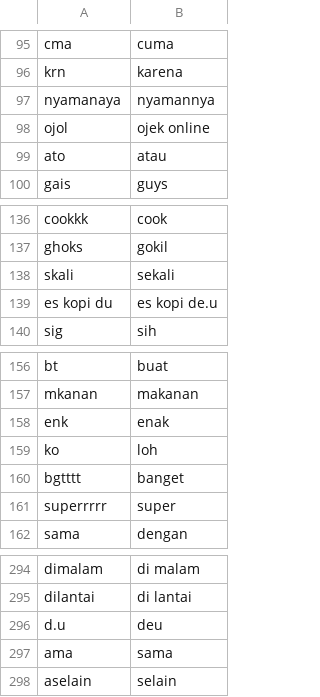
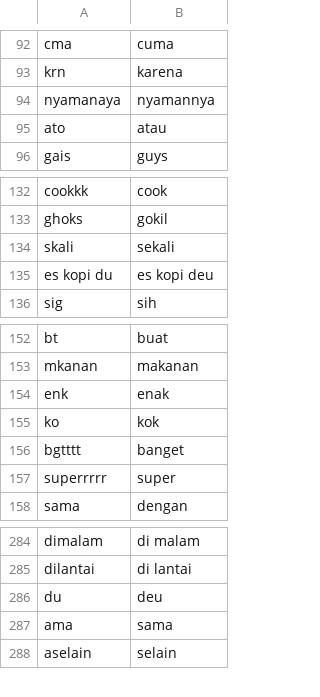
Before and after one commit to Fauzanmhr/skripsi, a CSV file: normal.csv, drawn as a sheet; only a part is shown, gaps mark what is left out; the diff covers the shown part only.

```diff
--- a/normal.csv
+++ b/normal.csv
@@ -97,3 +94,2 @@ krn,karena
 nyamanaya,nyamannya
-ojol,ojek online
 ato,atau
@@ -138,3 +134,3 @@ ghoks,gokil
 skali,sekali
-es kopi du,es kopi de.u
+es kopi du,es kopi deu
 sig,sih
@@ -158,3 +154,3 @@ mkanan,makanan
 enk,enak
-ko,loh
+ko,kok
 bgtttt,banget
@@ -295,3 +285,3 @@ dimalam,di malam
 dilantai,di lantai
-d.u,deu
+du,deu
 ama,sama
```
Also changed, not shown: 5 added rows, 14 removed rows and 6 edited cells elsewhere in this file, 1 other file.
